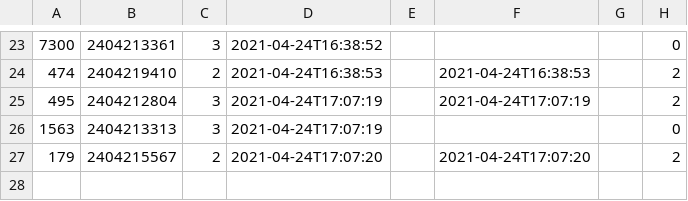
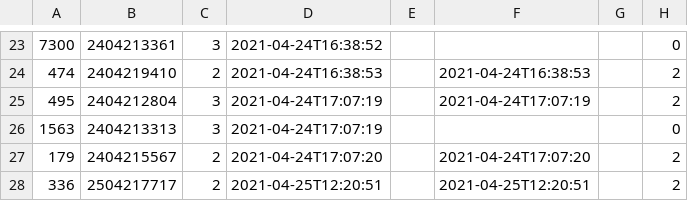
Before and after one commit to MrinmoySonowal/SWEPP-CW3, a CSV file: sepp/supermarket_orders.csv, drawn as a sheet; only a part is shown, gaps mark what is left out; the diff names each change by its address in the sheet, - before the commit and + after, or states it on an @@ line.

```diff
--- a/sepp/supermarket_orders.csv
+++ b/sepp/supermarket_orders.csv
+row 28: 336 | 2504217717 | 2 | 2021-04-25T12:20:51 |  | 2021-04-25T12:20:51 |  | 2
```
Also changed, not shown: sepp/orders.csv, 6 other files.
